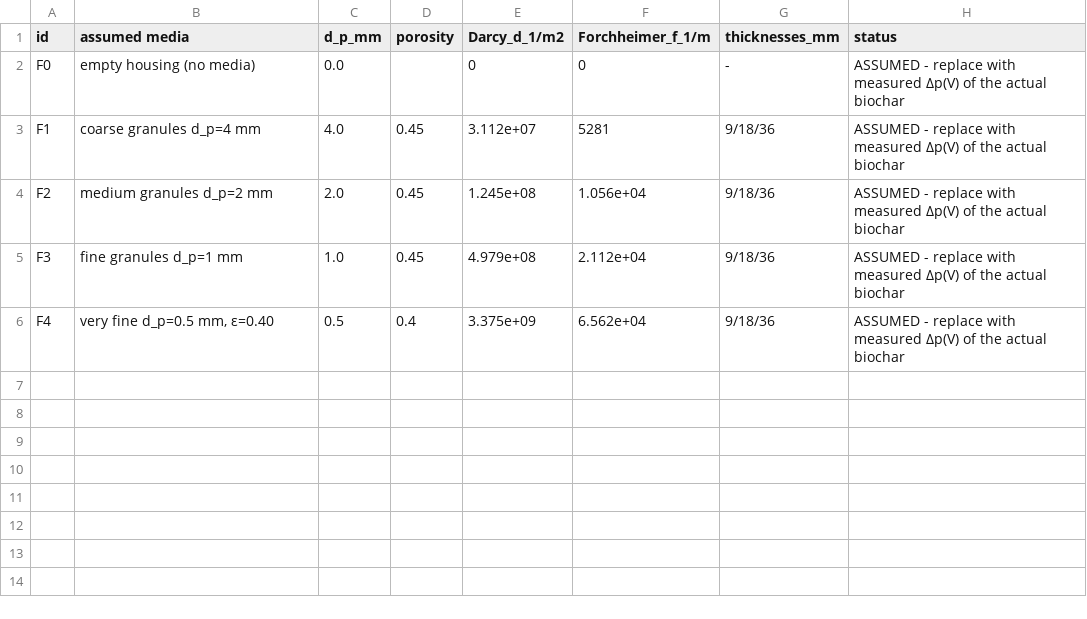
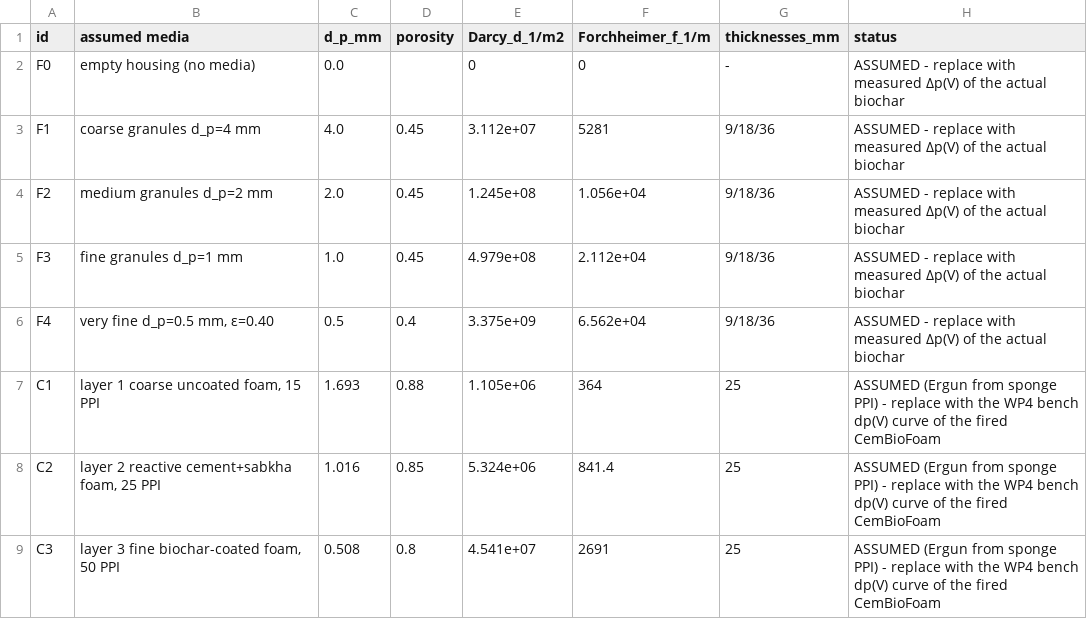
Before and after one commit to aboziad99919-sketch/CVWT, a CSV file: cvwt-upload-to-github/cfd/stage1/rom/filter_candidates.csv, drawn as a sheet.

Commit message:
cfd stage1: add C1/C2/C3 CemBioFoam grades, Ergun from sponge PPI, flagged ASSUMED

```diff
--- a/cvwt-upload-to-github/cfd/stage1/rom/filter_candidates.csv
+++ b/cvwt-upload-to-github/cfd/stage1/rom/filter_candidates.csv
@@ -6 +6,4 @@ F3,fine granules d_p=1 mm,1.0,0.45,4.979e+08,2.112e+04,9/18/36,ASSUMED - replace
 F4,"very fine d_p=0.5 mm, ε=0.40",0.5,0.4,3.375e+09,6.562e+04,9/18/36,ASSUMED - replace with measured Δp(V) of the actual biochar
+C1,"layer 1 coarse uncoated foam, 15 PPI",1.693,0.88,1.105e+06,364,25,ASSUMED (Ergun from sponge PPI) - replace with the WP4 bench dp(V) curve of the fired CemBioFoam
+C2,"layer 2 reactive cement+sabkha foam, 25 PPI",1.016,0.85,5.324e+06,841.4,25,ASSUMED (Ergun from sponge PPI) - replace with the WP4 bench dp(V) curve of the fired CemBioFoam
+C3,"layer 3 fine biochar-coated foam, 50 PPI",0.508,0.8,4.541e+07,2691,25,ASSUMED (Ergun from sponge PPI) - replace with the WP4 bench dp(V) curve of the fired CemBioFoam
```
